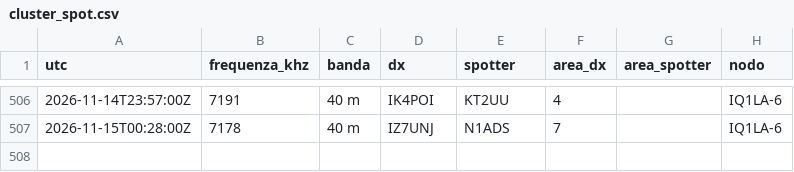
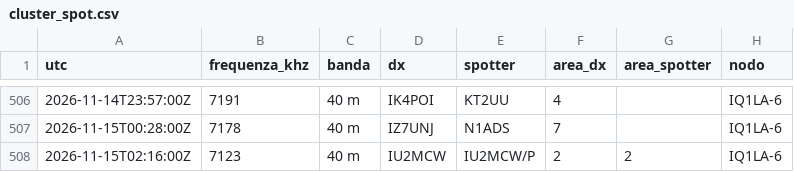
Before and after one commit to altolazio/propagazione_HF, a CSV file: 2026-11/cluster_spot.csv, drawn as a sheet; only a part is shown, gaps mark what is left out.

```diff
--- a/2026-11/cluster_spot.csv
+++ b/2026-11/cluster_spot.csv
@@ -507 +507,2 @@ utc,frequenza_khz,banda,dx,spotter,area_dx,area_spotter,nodo
 2026-11-15T00:28:00Z,7178,40 m,IZ7UNJ,N1ADS,7,,IQ1LA-6
+2026-11-15T02:16:00Z,7123,40 m,IU2MCW,IU2MCW/P,2,2,IQ1LA-6
```
Also changed, not shown: 2026-11/bande.csv, 2026-11/meteo_spazio.csv, 5 other files.
